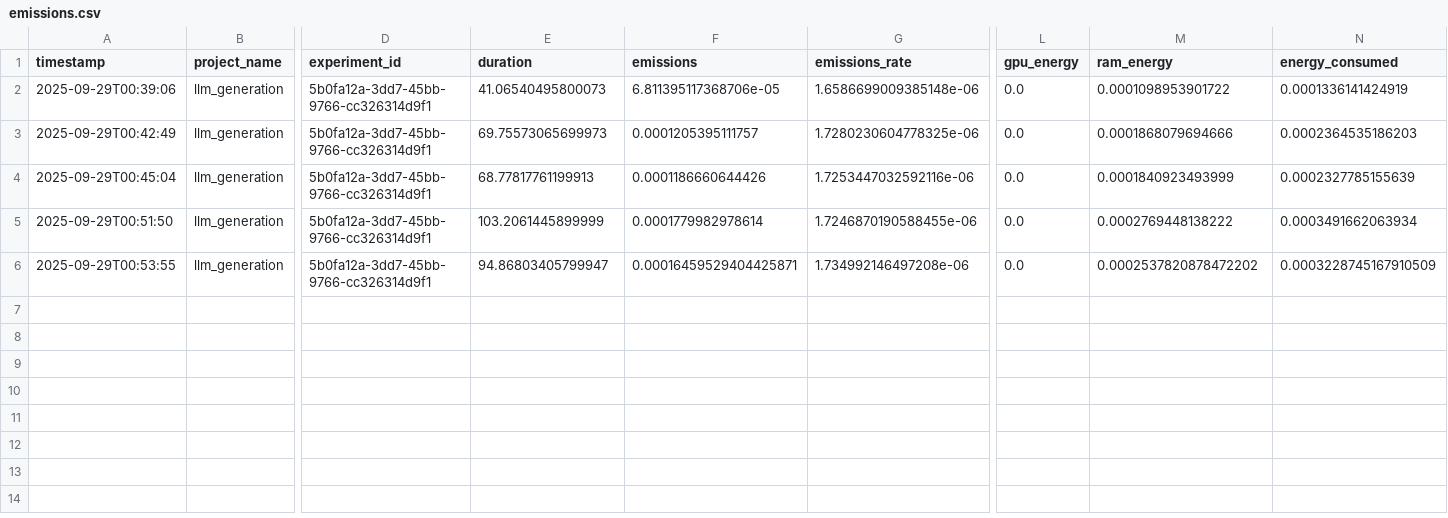
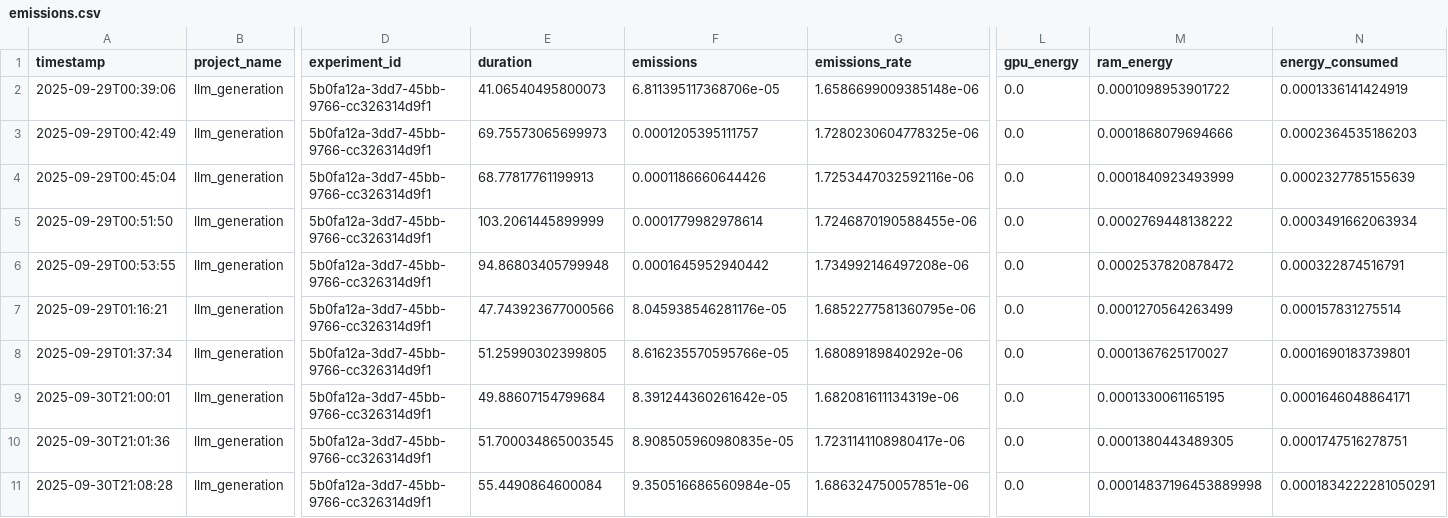
Before and after one commit to KrishanSamarawickrama/green-prompting-experiments, a CSV file: data/raw/emissions.csv, drawn as a sheet; only a part is shown, gaps mark what is left out; rows hold the shown columns only; the diff names each change by its address in the sheet, - before the commit and + after, or states it on an @@ line.

```diff
--- a/data/raw/emissions.csv
+++ b/data/raw/emissions.csv
-E6 (duration): 94.86803405799947
+E6 (duration): 94.86803405799948
-F6 (emissions): 0.00016459529404425871
+F6 (emissions): 0.0001645952940442
-M6 (ram_energy): 0.0002537820878472202
+M6 (ram_energy): 0.0002537820878472
-N6 (energy_consumed): 0.0003228745167910509
+N6 (energy_consumed): 0.000322874516791
+row 7: 2025-09-29T01:16:21 | llm_generation | 5b0fa12a-3dd7-45bb-9766-cc326314d9f1 | 47.743923677000566 | 8.045938546281176e-05 | 1.6852277581360795e-06 | 0.0 | 0.0001270564263499 | 0.000157831275514
+row 8: 2025-09-29T01:37:34 | llm_generation | 5b0fa12a-3dd7-45bb-9766-cc326314d9f1 | 51.25990302399805 | 8.616235570595766e-05 | 1.68089189840292e-06 | 0.0 | 0.0001367625170027 | 0.0001690183739801
+row 9: 2025-09-30T21:00:01 | llm_generation | 5b0fa12a-3dd7-45bb-9766-cc326314d9f1 | 49.88607154799684 | 8.391244360261642e-05 | 1.682081611134319e-06 | 0.0 | 0.0001330061165195 | 0.0001646048864171
+row 10: 2025-09-30T21:01:36 | llm_generation | 5b0fa12a-3dd7-45bb-9766-cc326314d9f1 | 51.700034865003545 | 8.908505960980835e-05 | 1.7231141108980417e-06 | 0.0 | 0.0001380443489305 | 0.0001747516278751
+row 11: 2025-09-30T21:08:28 | llm_generation | 5b0fa12a-3dd7-45bb-9766-cc326314d9f1 | 55.4490864600084 | 9.350516686560984e-05 | 1.686324750057851e-06 | 0.0 | 0.00014837196453889998 | 0.0001834222281050291
```
Also changed, not shown: data/derived/gc_table.csv, data/derived/pd_table.csv, 12 other files.
